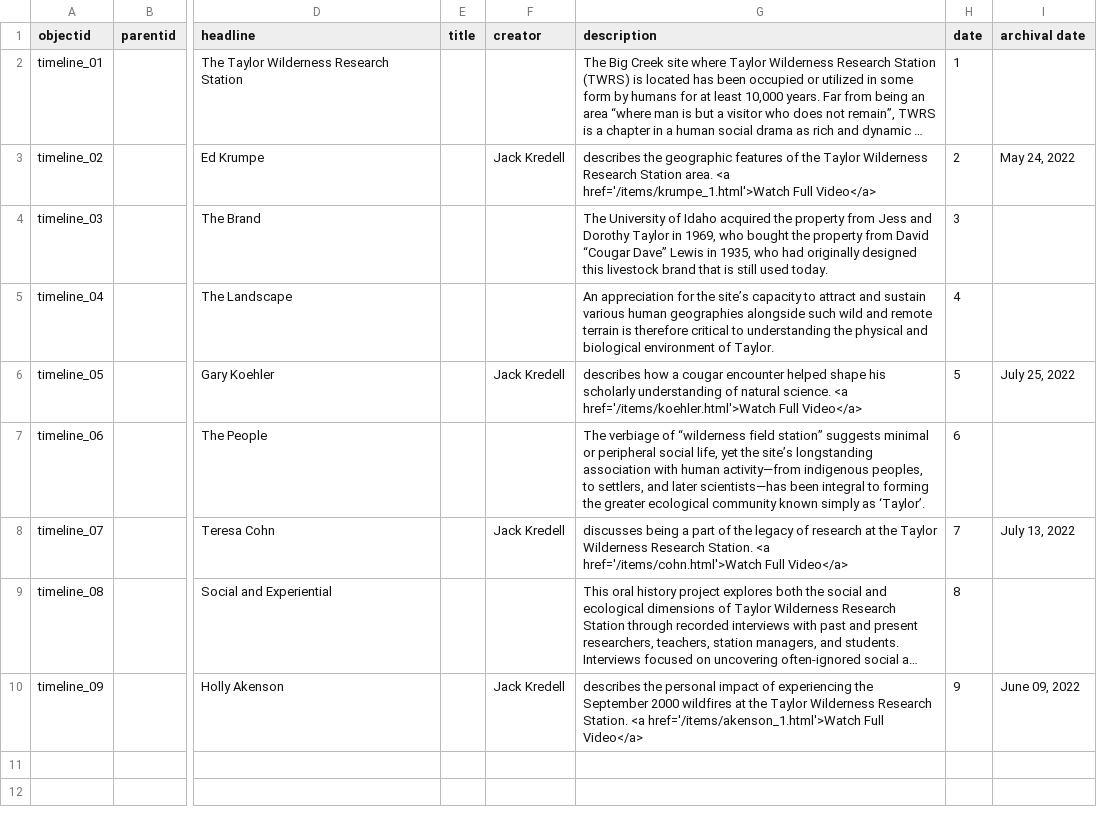
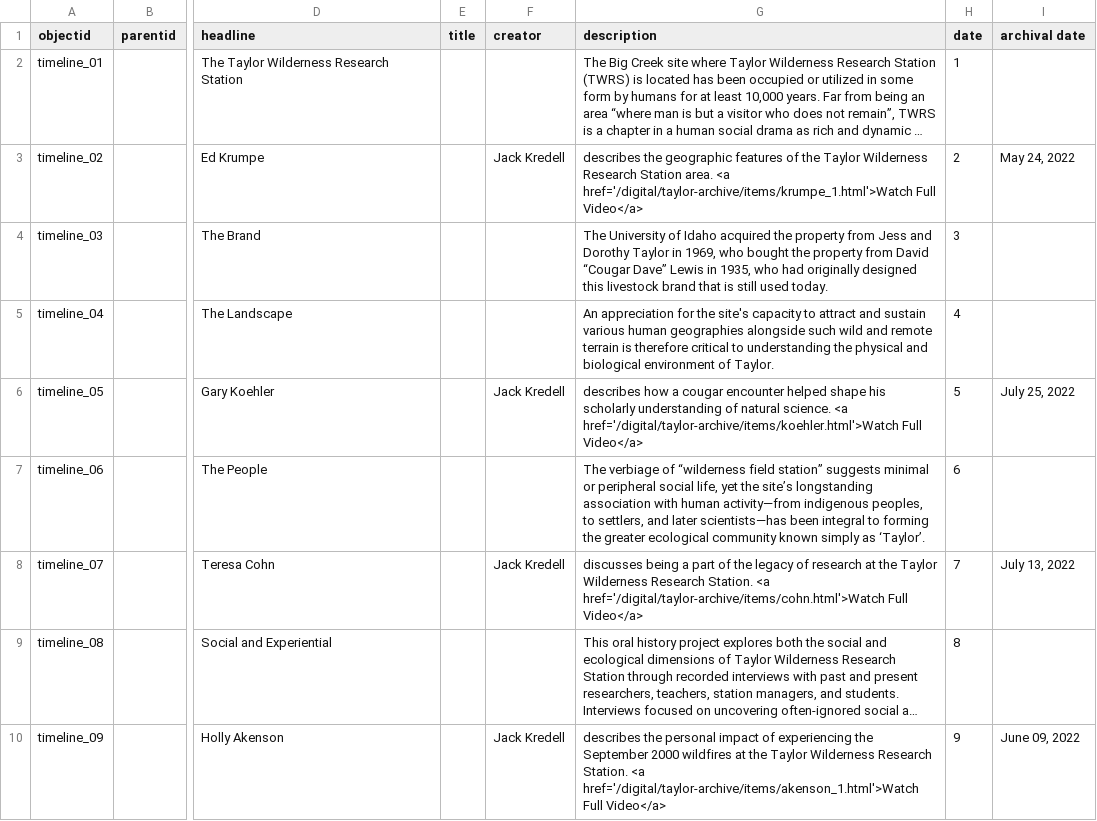
Before and after one commit to thecdil/taylor-archive, a CSV file: _data/taylor-ds-timeline.csv, drawn as a sheet; only a part is shown, gaps mark what is left out; long unchanged cells end in …; the diff names each change by its address in the sheet, - before the commit and + after, or states it on an @@ line.

Commit message:
fix links in homepage timeline relative links in text incorrect, link based on objectid to nothing removed

```diff
--- a/_data/taylor-ds-timeline.csv
+++ b/_data/taylor-ds-timeline.csv
-G3 (description): …area. <a href='/items/krumpe_1.html'>Watch Full Video</a>
+G3 (description): …area. <a href='/digital/taylor-archive/items/krumpe_1.html'>Watch Full Video</a>
-G5 (description): …for the site’s capacity to…
+G5 (description): …for the site's capacity to…
-G6 (description): …science. <a href='/items/koehler.html'>Watch Full Video</a>
+G6 (description): …science. <a href='/digital/taylor-archive/items/koehler.html'>Watch Full Video</a>
-G8 (description): …Station. <a href='/items/cohn.html'>Watch Full Video</a>
+G8 (description): …Station. <a href='/digital/taylor-archive/items/cohn.html'>Watch Full Video</a>
-G10 (description): …Station. <a href='/items/akenson_1.html'>Watch Full Video</a>
+G10 (description): …Station. <a href='/digital/taylor-archive/items/akenson_1.html'>Watch Full Video</a>
```
Also changed, not shown: 1 other file.
